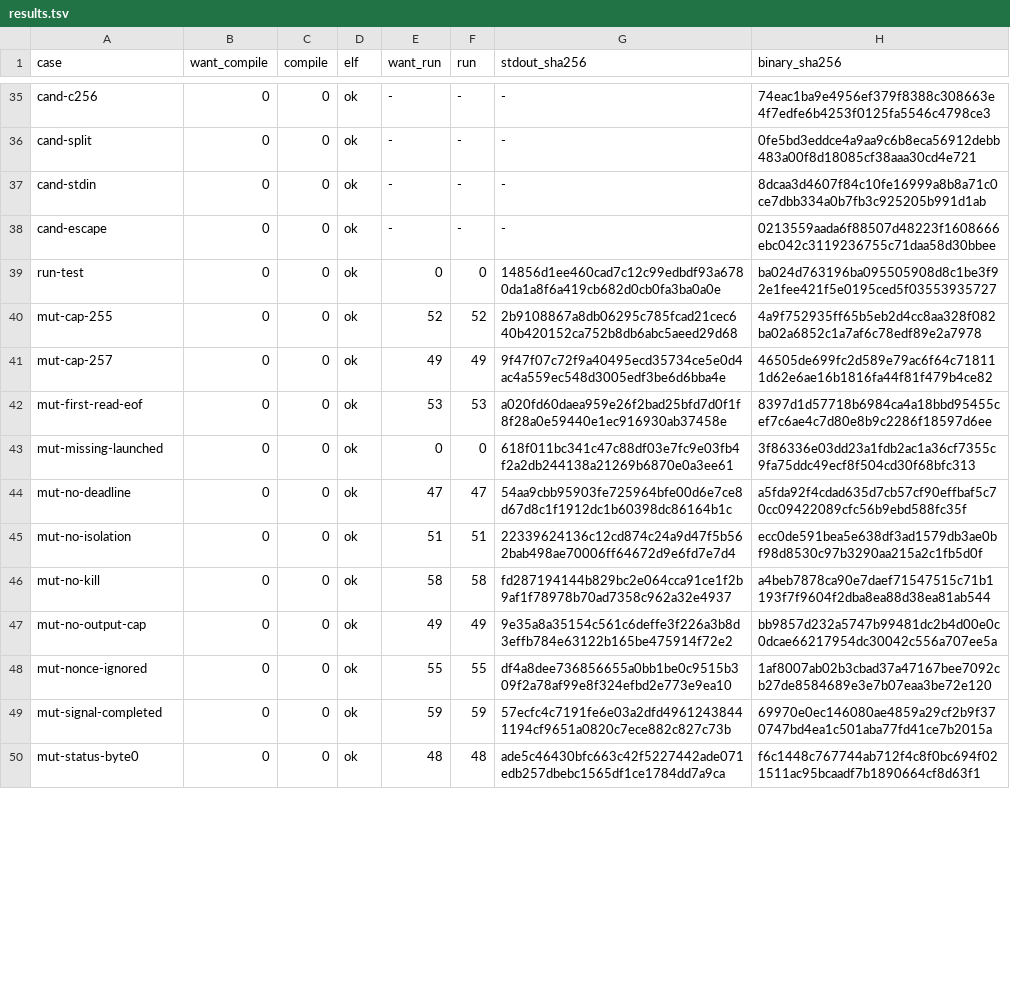
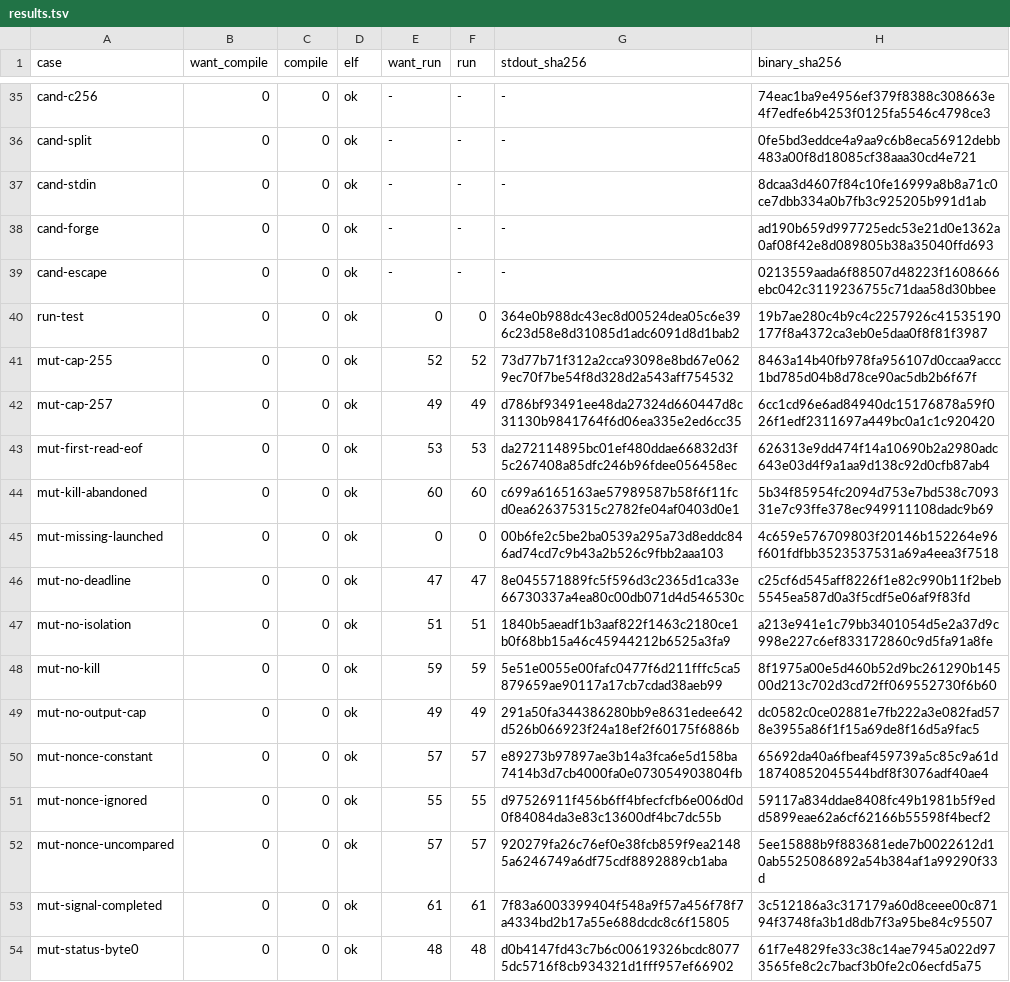
Before and after one commit to drakestapleton/omega-mv, a TSV file: evidence/LEARNING-652/benchmark/L775-run298/seed-6d1b1cf5/results.tsv, drawn as a sheet; only a part is shown, gaps mark what is left out; the diff covers the shown part only.

Commit message:
evidence: L775 run 298 replay after review round 2
Seed omc 6d1b1cf5: 55 rows, fail 0, twice with identical exits and binaries;
fifteen run.om mutants killed at their stated checks, missing-launched is
equivalent (nonce reports 6). Pin 191b776e: 39 rows, fail 0.

Card t_33621d1e (L775 run 298).

```diff
--- a/evidence/LEARNING-652/benchmark/L775-run298/seed-6d1b1cf5/results.tsv
+++ b/evidence/LEARNING-652/benchmark/L775-run298/seed-6d1b1cf5/results.tsv
@@ -37,14 +37,18 @@ cand-split	0	0	ok	-	-	-	0fe5bd3eddce4a9aa9c6b8eca56912debb483a00f8d18085cf38aaa3
 cand-stdin	0	0	ok	-	-	-	8dcaa3d4607f84c10fe16999a8b8a71c0ce7dbb334a0b7fb3c925205b991d1ab
+cand-forge	0	0	ok	-	-	-	ad190b659d997725edc53e21d0e1362a0af08f42e8d089805b38a35040ffd693
 cand-escape	0	0	ok	-	-	-	0213559aada6f88507d48223f1608666ebc042c3119236755c71daa58d30bbee
-run-test	0	0	ok	0	0	14856d1ee460cad7c12c99edbdf93a6780da1a8f6a419cb682d0cb0fa3ba0a0e	ba024d763196ba095505908d8c1be3f92e1fee421f5e0195ced5f03553935727
-mut-cap-255	0	0	ok	52	52	2b9108867a8db06295c785fcad21cec640b420152ca752b8db6abc5aeed29d68	4a9f752935ff65b5eb2d4cc8aa328f082ba02a6852c1a7af6c78edf89e2a7978
-mut-cap-257	0	0	ok	49	49	9f47f07c72f9a40495ecd35734ce5e0d4ac4a559ec548d3005edf3be6d6bba4e	46505de699fc2d589e79ac6f64c718111d62e6ae16b1816fa44f81f479b4ce82
-mut-first-read-eof	0	0	ok	53	53	a020fd60daea959e26f2bad25bfd7d0f1f8f28a0e59440e1ec916930ab37458e	8397d1d57718b6984ca4a18bbd95455cef7c6ae4c7d80e8b9c2286f18597d6ee
-mut-missing-launched	0	0	ok	0	0	618f011bc341c47c88df03e7fc9e03fb4f2a2db244138a21269b6870e0a3ee61	3f86336e03dd23a1fdb2ac1a36cf7355c9fa75ddc49ecf8f504cd30f68bfc313
-mut-no-deadline	0	0	ok	47	47	54aa9cbb95903fe725964bfe00d6e7ce8d67d8c1f1912dc1b60398dc86164b1c	a5fda92f4cdad635d7cb57cf90effbaf5c70cc09422089cfc56b9ebd588fc35f
-mut-no-isolation	0	0	ok	51	51	22339624136c12cd874c24a9d47f5b562bab498ae70006ff64672d9e6fd7e7d4	ecc0de591bea5e638df3ad1579db3ae0bf98d8530c97b3290aa215a2c1fb5d0f
-mut-no-kill	0	0	ok	58	58	fd287194144b829bc2e064cca91ce1f2b9af1f78978b70ad7358c962a32e4937	a4beb7878ca90e7daef71547515c71b1193f7f9604f2dba8ea88d38ea81ab544
-mut-no-output-cap	0	0	ok	49	49	9e35a8a35154c561c6deffe3f226a3b8d3effb784e63122b165be475914f72e2	bb9857d232a5747b99481dc2b4d00e0c0dcae66217954dc30042c556a707ee5a
-mut-nonce-ignored	0	0	ok	55	55	df4a8dee736856655a0bb1be0c9515b309f2a78af99e8f324efbd2e773e9ea10	1af8007ab02b3cbad37a47167bee7092cb27de8584689e3e7b07eaa3be72e120
-mut-signal-completed	0	0	ok	59	59	57ecfc4c7191fe6e03a2dfd49612438441194cf9651a0820c7ece882c827c73b	69970e0ec146080ae4859a29cf2b9f370747bd4ea1c501aba77fd41ce7b2015a
-mut-status-byte0	0	0	ok	48	48	ade5c46430bfc663c42f5227442ade071edb257dbebc1565df1ce1784dd7a9ca	f6c1448c767744ab712f4c8f0bc694f021511ac95bcaadf7b1890664cf8d63f1
+run-test	0	0	ok	0	0	364e0b988dc43ec8d00524dea05c6e396c23d58e8d31085d1adc6091d8d1bab2	19b7ae280c4b9c4c2257926c41535190177f8a4372ca3eb0e5daa0f8f81f3987
+mut-cap-255	0	0	ok	52	52	73d77b71f312a2cca93098e8bd67e0629ec70f7be54f8d328d2a543aff754532	8463a14b40fb978fa956107d0ccaa9accc1bd785d04b8d78ce90ac5db2b6f67f
+mut-cap-257	0	0	ok	49	49	d786bf93491ee48da27324d660447d8c31130b9841764f6d06ea335e2ed6cc35	6cc1cd96e6ad84940dc15176878a59f026f1edf2311697a449bc0a1c1c920420
+mut-first-read-eof	0	0	ok	53	53	da272114895bc01ef480ddae66832d3f5c267408a85dfc246b96fdee056458ec	626313e9dd474f14a10690b2a2980adc643e03d4f9a1aa9d138c92d0cfb87ab4
+mut-kill-abandoned	0	0	ok	60	60	c699a6165163ae57989587b58f6f11fcd0ea626375315c2782fe04af0403d0e1	5b34f85954fc2094d753e7bd538c709331e7c93ffe378ec949911108dadc9b69
+mut-missing-launched	0	0	ok	0	0	00b6fe2c5be2ba0539a295a73d8eddc846ad74cd7c9b43a2b526c9fbb2aaa103	4c659e576709803f20146b152264e96f601fdfbb3523537531a69a4eea3f7518
+mut-no-deadline	0	0	ok	47	47	8e045571889fc5f596d3c2365d1ca33e66730337a4ea80c00db071d4d546530c	c25cf6d545aff8226f1e82c990b11f2beb5545ea587d0a3f5cdf5e06af9f83fd
+mut-no-isolation	0	0	ok	51	51	1840b5aeadf1b3aaf822f1463c2180ce1b0f68bb15a46c45944212b6525a3fa9	a213e941e1c79bb3401054d5e2a37d9c998e227c6ef833172860c9d5fa91a8fe
+mut-no-kill	0	0	ok	59	59	5e51e0055e00fafc0477f6d211fffc5ca5879659ae90117a17cb7cdad38aeb99	8f1975a00e5d460b52d9bc261290b14500d213c702d3cd72ff069552730f6b60
+mut-no-output-cap	0	0	ok	49	49	291a50fa344386280bb9e8631edee642d526b066923f24a18ef2f60175f6886b	dc0582c0ce02881e7fb222a3e082fad578e3955a86f1f15a69de8f16d5a9fac5
+mut-nonce-constant	0	0	ok	57	57	e89273b97897ae3b14a3fca6e5d158ba7414b3d7cb4000fa0e073054903804fb	65692da40a6fbeaf459739a5c85c9a61d18740852045544bdf8f3076adf40ae4
+mut-nonce-ignored	0	0	ok	55	55	d97526911f456b6ff4bfecfcfb6e006d0d0f84084da3e83c13600df4bc7dc55b	59117a834ddae8408fc49b1981b5f9edd5899eae62a6cf62166b55598f4becf2
+mut-nonce-uncompared	0	0	ok	57	57	920279fa26c76ef0e38fcb859f9ea21485a6246749a6df75cdf8892889cb1aba	5ee15888b9f883681ede7b0022612d10ab5525086892a54b384af1a99290f33d
+mut-signal-completed	0	0	ok	61	61	7f83a6003399404f548a9f57a456f78f7a4334bd2b17a55e688dcdc8c6f15805	3c512186a3c317179a60d8ceee00c87194f3748fa3b1d8db7f3a95be84c95507
+mut-status-byte0	0	0	ok	48	48	d0b4147fd43c7b6c00619326bcdc80775dc5716f8cb934321d1fff957ef66902	61f7e4829fe33c38c14ae7945a022d973565fe8c2c7bacf3b0fe2c06ecfd5a75
```
Also changed, not shown: 4 edited cells elsewhere in this file, evidence/LEARNING-652/benchmark/L775-run298/pin-191b776e/results.tsv, 56 other files.
